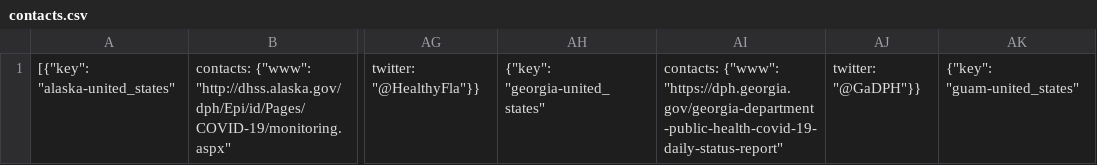
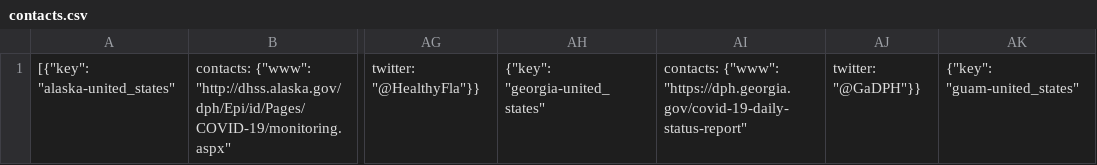
Before and after one commit to jcampos8782/COVID19-API, a CSV file: data/meta/contacts.csv, drawn as a sheet; only a part is shown, gaps mark what is left out; the diff names each change by its address in the sheet, - before the commit and + after, or states it on an @@ line.

```diff
--- a/data/meta/contacts.csv
+++ b/data/meta/contacts.csv
-AI1: contacts: {"www": "https://dph.georgia.gov/georgia-department-public-health-covid-19-daily-status-report"
+AI1: contacts: {"www": "https://dph.georgia.gov/covid-19-daily-status-report"
```
Also changed, not shown: data/downloads/github/CSSEGISandData/confirmed_global.csv, data/downloads/github/CSSEGISandData/deaths_global.csv, 11 other files.
